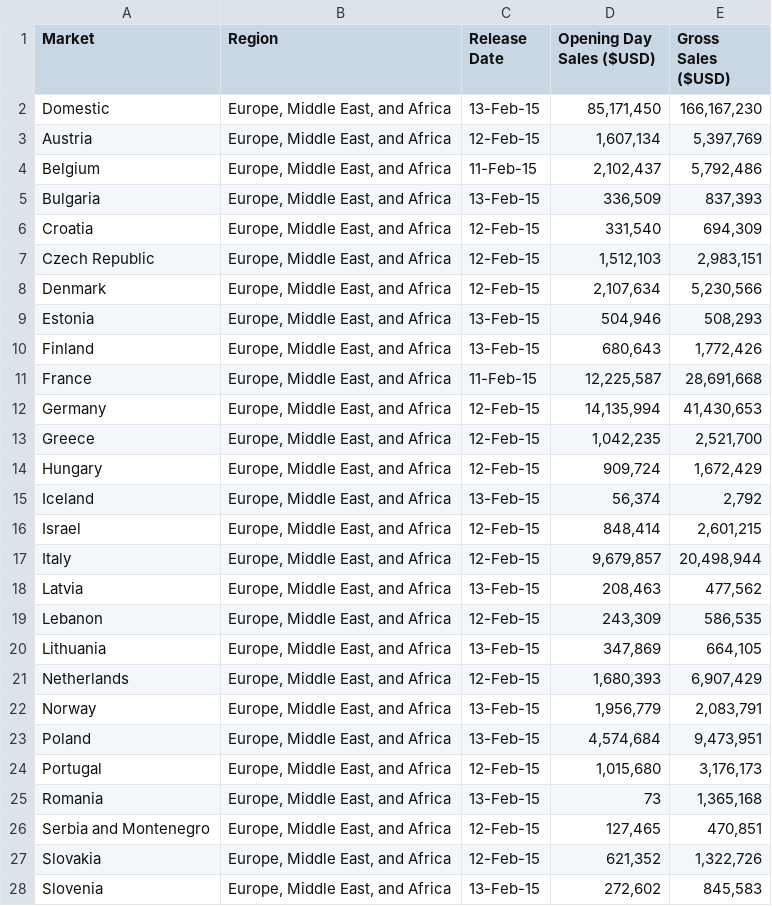
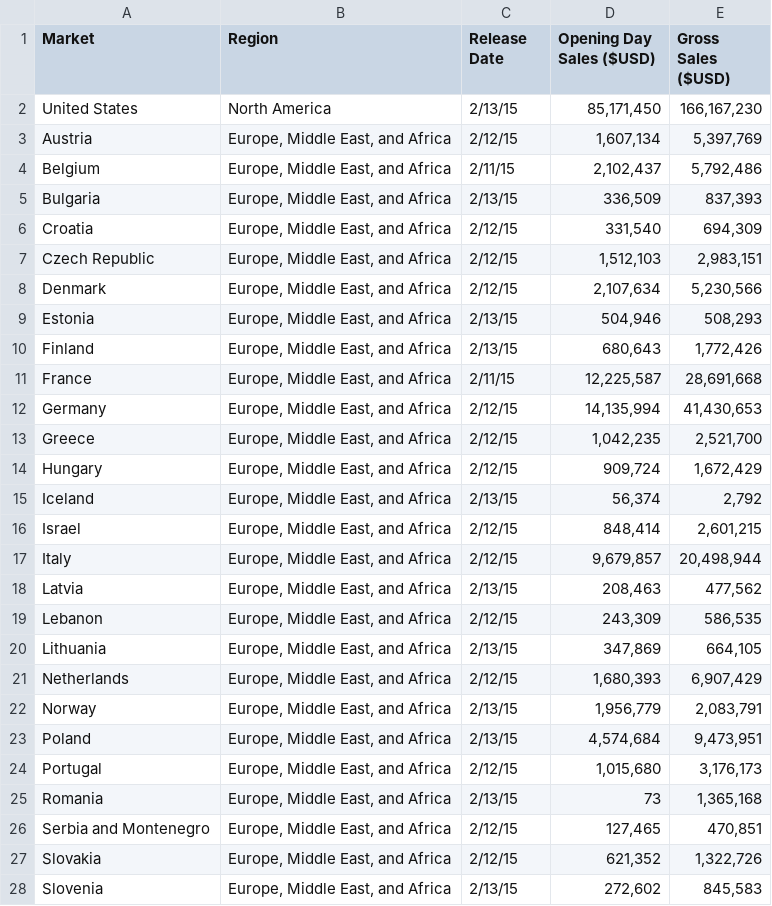
Before and after one commit to jaysueno/Group_Good_Guys, a CSV file: Resources/shadesgrey2015.csv, drawn as a sheet; only a part is shown; the diff covers the shown part only.

```diff
--- a/Resources/shadesgrey2015.csv
+++ b/Resources/shadesgrey2015.csv
@@ -1,28 +1,28 @@
 Market,Region,Release Date,Opening Day Sales ($USD),Gross Sales ($USD)
-Domestic,"Europe, Middle East, and Africa",13-Feb-15,"85,171,450","166,167,230"
-Austria,"Europe, Middle East, and Africa",12-Feb-15,"1,607,134","5,397,769"
-Belgium,"Europe, Middle East, and Africa",11-Feb-15,"2,102,437","5,792,486"
-Bulgaria,"Europe, Middle East, and Africa",13-Feb-15,"336,509","837,393"
-Croatia,"Europe, Middle East, and Africa",12-Feb-15,"331,540","694,309"
-Czech Republic,"Europe, Middle East, and Africa",12-Feb-15,"1,512,103","2,983,151"
-Denmark,"Europe, Middle East, and Africa",12-Feb-15,"2,107,634","5,230,566"
-Estonia,"Europe, Middle East, and Africa",13-Feb-15,"504,946","508,293"
-Finland,"Europe, Middle East, and Africa",13-Feb-15,"680,643","1,772,426"
-France,"Europe, Middle East, and Africa",11-Feb-15,"12,225,587","28,691,668"
-Germany,"Europe, Middle East, and Africa",12-Feb-15,"14,135,994","41,430,653"
-Greece,"Europe, Middle East, and Africa",12-Feb-15,"1,042,235","2,521,700"
-Hungary,"Europe, Middle East, and Africa",12-Feb-15,"909,724","1,672,429"
-Iceland,"Europe, Middle East, and Africa",13-Feb-15,"56,374","2,792"
-Israel,"Europe, Middle East, and Africa",12-Feb-15,"848,414","2,601,215"
-Italy,"Europe, Middle East, and Africa",12-Feb-15,"9,679,857","20,498,944"
-Latvia,"Europe, Middle East, and Africa",13-Feb-15,"208,463","477,562"
-Lebanon,"Europe, Middle East, and Africa",12-Feb-15,"243,309","586,535"
-Lithuania,"Europe, Middle East, and Africa",13-Feb-15,"347,869","664,105"
-Netherlands,"Europe, Middle East, and Africa",12-Feb-15,"1,680,393","6,907,429"
-Norway,"Europe, Middle East, and Africa",13-Feb-15,"1,956,779","2,083,791"
-Poland,"Europe, Middle East, and Africa",13-Feb-15,"4,574,684","9,473,951"
-Portugal,"Europe, Middle East, and Africa",12-Feb-15,"1,015,680","3,176,173"
-Romania,"Europe, Middle East, and Africa",13-Feb-15,73,"1,365,168"
-Serbia and Montenegro,"Europe, Middle East, and Africa",12-Feb-15,"127,465","470,851"
-Slovakia,"Europe, Middle East, and Africa",12-Feb-15,"621,352","1,322,726"
-Slovenia,"Europe, Middle East, and Africa",13-Feb-15,"272,602","845,583"
+United States,North America,2/13/15,"85,171,450","166,167,230"
+Austria,"Europe, Middle East, and Africa",2/12/15,"1,607,134","5,397,769"
+Belgium,"Europe, Middle East, and Africa",2/11/15,"2,102,437","5,792,486"
+Bulgaria,"Europe, Middle East, and Africa",2/13/15,"336,509","837,393"
+Croatia,"Europe, Middle East, and Africa",2/12/15,"331,540","694,309"
+Czech Republic,"Europe, Middle East, and Africa",2/12/15,"1,512,103","2,983,151"
+Denmark,"Europe, Middle East, and Africa",2/12/15,"2,107,634","5,230,566"
+Estonia,"Europe, Middle East, and Africa",2/13/15,"504,946","508,293"
+Finland,"Europe, Middle East, and Africa",2/13/15,"680,643","1,772,426"
+France,"Europe, Middle East, and Africa",2/11/15,"12,225,587","28,691,668"
+Germany,"Europe, Middle East, and Africa",2/12/15,"14,135,994","41,430,653"
+Greece,"Europe, Middle East, and Africa",2/12/15,"1,042,235","2,521,700"
+Hungary,"Europe, Middle East, and Africa",2/12/15,"909,724","1,672,429"
+Iceland,"Europe, Middle East, and Africa",2/13/15,"56,374","2,792"
+Israel,"Europe, Middle East, and Africa",2/12/15,"848,414","2,601,215"
+Italy,"Europe, Middle East, and Africa",2/12/15,"9,679,857","20,498,944"
+Latvia,"Europe, Middle East, and Africa",2/13/15,"208,463","477,562"
+Lebanon,"Europe, Middle East, and Africa",2/12/15,"243,309","586,535"
+Lithuania,"Europe, Middle East, and Africa",2/13/15,"347,869","664,105"
+Netherlands,"Europe, Middle East, and Africa",2/12/15,"1,680,393","6,907,429"
+Norway,"Europe, Middle East, and Africa",2/13/15,"1,956,779","2,083,791"
+Poland,"Europe, Middle East, and Africa",2/13/15,"4,574,684","9,473,951"
+Portugal,"Europe, Middle East, and Africa",2/12/15,"1,015,680","3,176,173"
+Romania,"Europe, Middle East, and Africa",2/13/15,73,"1,365,168"
+Serbia and Montenegro,"Europe, Middle East, and Africa",2/12/15,"127,465","470,851"
+Slovakia,"Europe, Middle East, and Africa",2/12/15,"621,352","1,322,726"
+Slovenia,"Europe, Middle East, and Africa",2/13/15,"272,602","845,583"
```
Also changed, not shown: 28 edited cells elsewhere in this file, Resources/shadesdarker2017.csv.
